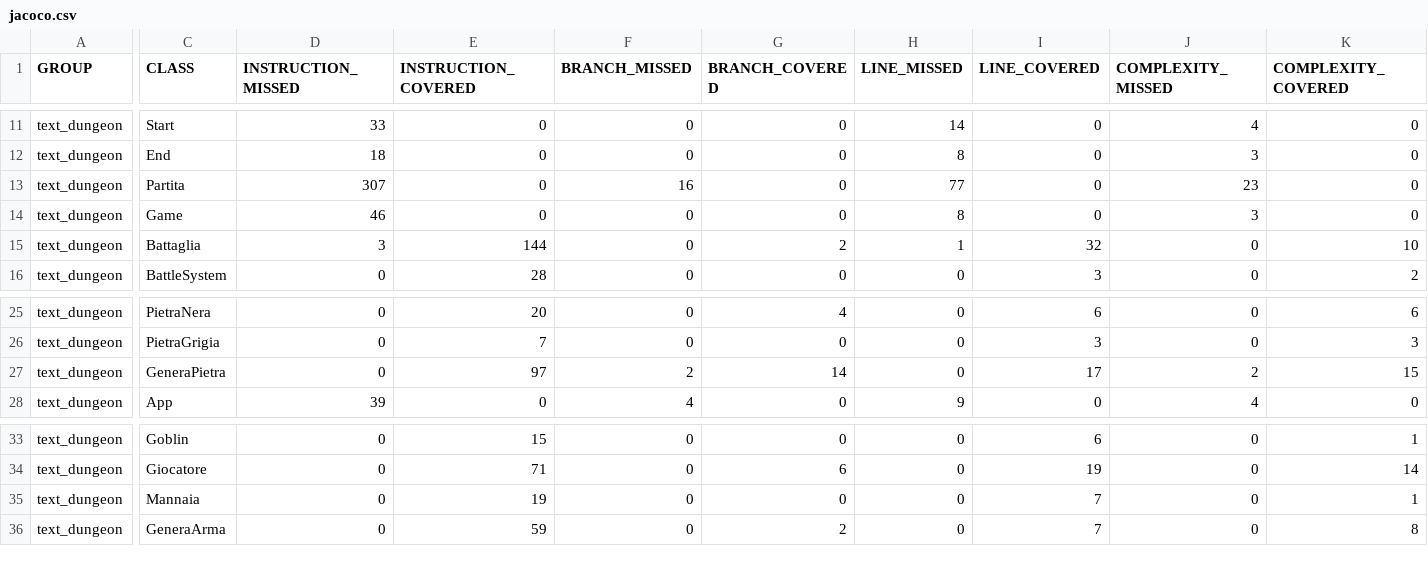
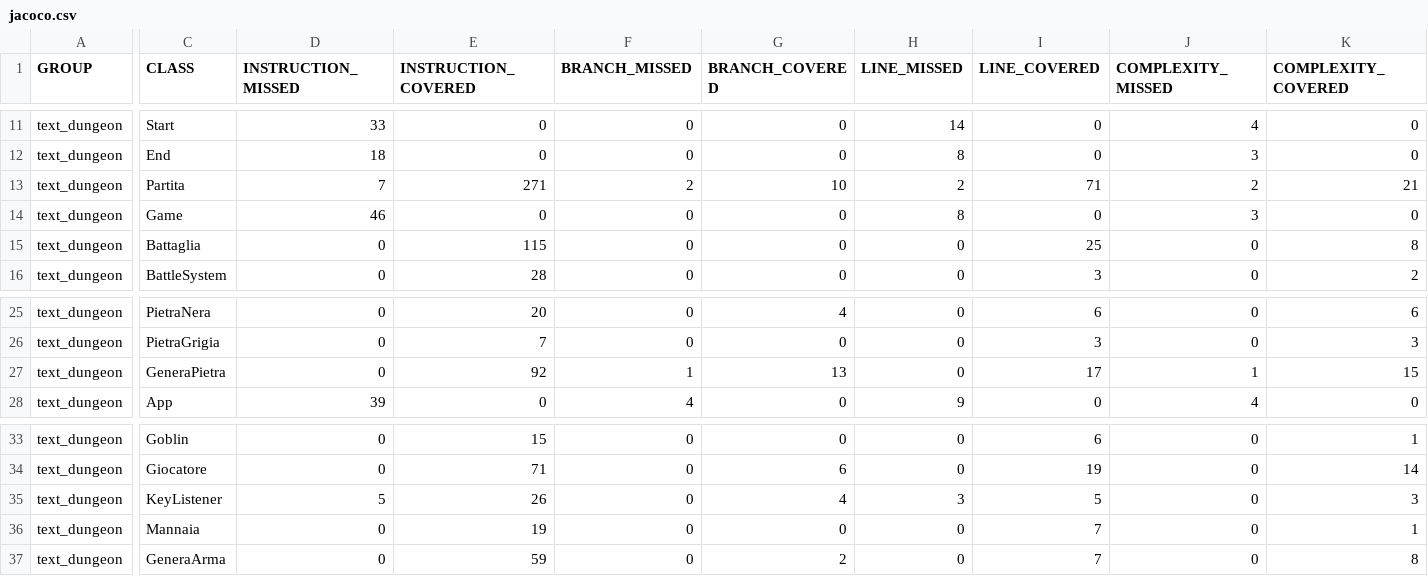
Before and after one commit to Gigi-G/text-dungeon, a CSV file: target/site/jacoco/jacoco.csv, drawn as a sheet; only a part is shown, gaps mark what is left out; rows hold the shown columns only; the diff covers the shown part only; the diff names each change by its address in the sheet, - before the commit and + after, or states it on an @@ line.

```diff
--- a/target/site/jacoco/jacoco.csv
+++ b/target/site/jacoco/jacoco.csv
-D13 (INSTRUCTION_MISSED): 307
+D13 (INSTRUCTION_MISSED): 7
-E13 (INSTRUCTION_COVERED): 0
+E13 (INSTRUCTION_COVERED): 271
-F13 (BRANCH_MISSED): 16
+F13 (BRANCH_MISSED): 2
-G13 (BRANCH_COVERED): 0
+G13 (BRANCH_COVERED): 10
-H13 (LINE_MISSED): 77
+H13 (LINE_MISSED): 2
-I13 (LINE_COVERED): 0
+I13 (LINE_COVERED): 71
-J13 (COMPLEXITY_MISSED): 23
+J13 (COMPLEXITY_MISSED): 2
-K13 (COMPLEXITY_COVERED): 0
+K13 (COMPLEXITY_COVERED): 21
-D15 (INSTRUCTION_MISSED): 3
+D15 (INSTRUCTION_MISSED): 0
-E15 (INSTRUCTION_COVERED): 144
+E15 (INSTRUCTION_COVERED): 115
-G15 (BRANCH_COVERED): 2
+G15 (BRANCH_COVERED): 0
-H15 (LINE_MISSED): 1
+H15 (LINE_MISSED): 0
-I15 (LINE_COVERED): 32
+I15 (LINE_COVERED): 25
-K15 (COMPLEXITY_COVERED): 10
+K15 (COMPLEXITY_COVERED): 8
-E27 (INSTRUCTION_COVERED): 97
+E27 (INSTRUCTION_COVERED): 92
-F27 (BRANCH_MISSED): 2
+F27 (BRANCH_MISSED): 1
-G27 (BRANCH_COVERED): 14
+G27 (BRANCH_COVERED): 13
-J27 (COMPLEXITY_MISSED): 2
+J27 (COMPLEXITY_MISSED): 1
+row 35: text_dungeon | KeyListener | 5 | 26 | 0 | 4 | 3 | 5 | 0 | 3
```
Also changed, not shown: 3 edited cells elsewhere in this file, 57 other files.
